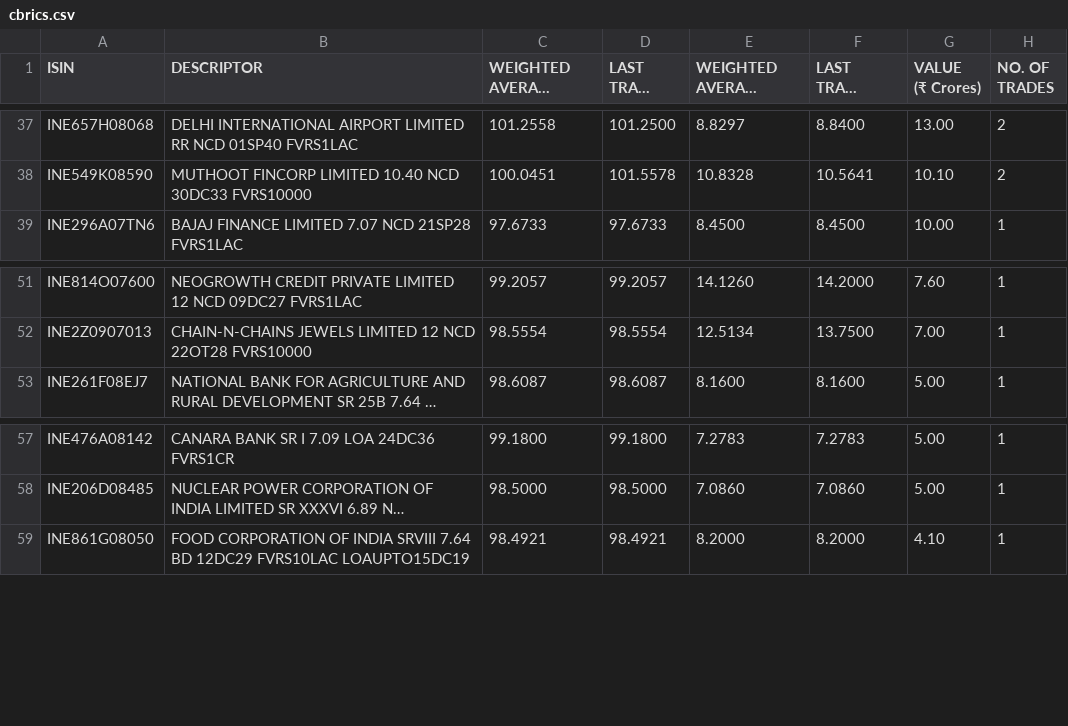
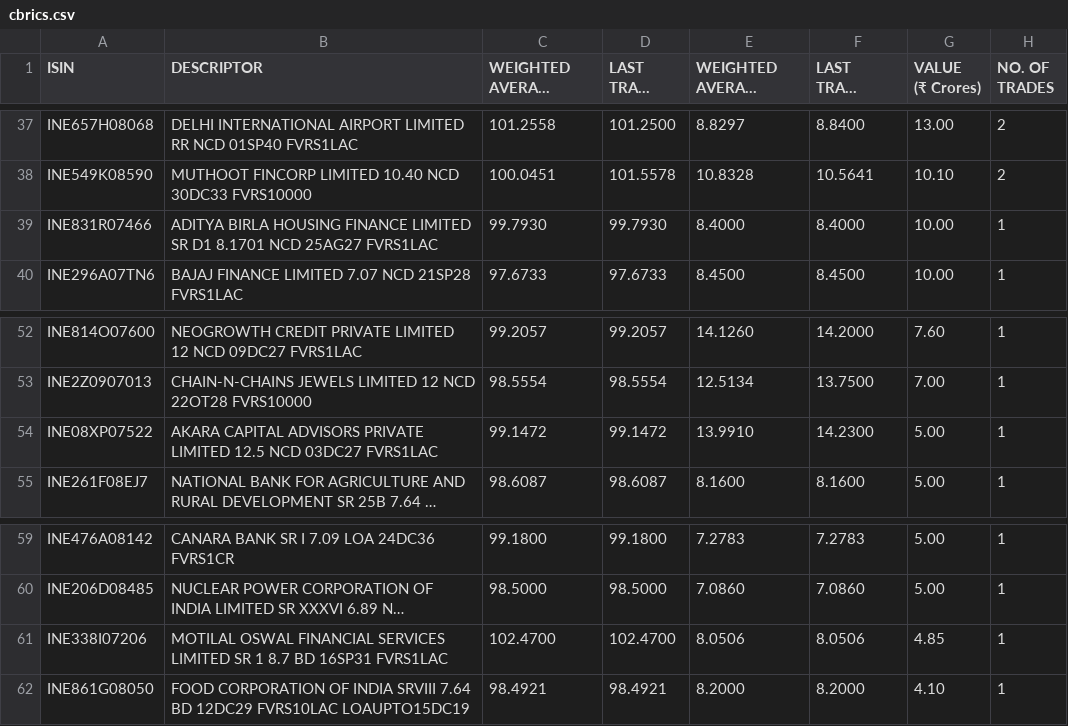
Before and after one commit to swayamjitdalai-bit/debt-market-dashboard, a CSV file: data/cbrics.csv, drawn as a sheet; only a part is shown, gaps mark what is left out; long unchanged cells end in …; the diff names each change by its address in the sheet, - before the commit and + after, or states it on an @@ line.

```diff
--- a/data/cbrics.csv
+++ b/data/cbrics.csv
+row 39: INE831R07466 | ADITYA BIRLA HOUSING FINANCE LIMITED SR D1 8.1701 NCD 25AG27 FVRS1LAC | 99.7930 | 99.7930 | 8.4000 | 8.4000 | 10.00 | 1
+row 54: INE08XP07522 | AKARA CAPITAL ADVISORS PRIVATE LIMITED 12.5 NCD 03DC27 FVRS1LAC | 99.1472 | 99.1472 | 13.9910 | 14.2300 | 5.00 | 1
+row 61: INE338I07206 | MOTILAL OSWAL FINANCIAL SERVICES LIMITED SR 1 8.7 BD 16SP31 FVRS1LAC | 102.4700 | 102.4700 | 8.0506 | 8.0506 | 4.85 | 1
```
Also changed, not shown: 5 other files.
